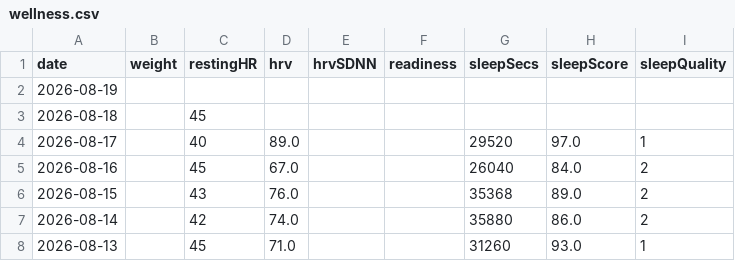
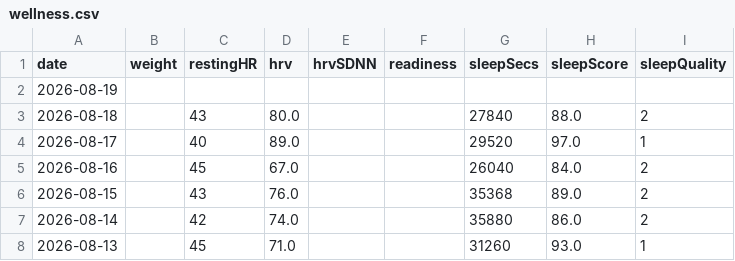
Before and after one commit to Trojon99/intervals-daily-coach, a CSV file: data/latest/wellness.csv, drawn as a sheet; only a part is shown; the diff names each change by its address in the sheet, - before the commit and + after, or states it on an @@ line.

```diff
--- a/data/latest/wellness.csv
+++ b/data/latest/wellness.csv
-C3 (restingHR): 45
+C3 (restingHR): 43
-D3 (hrv): (empty)
+D3 (hrv): 80.0
-G3 (sleepSecs): (empty)
+G3 (sleepSecs): 27840
-H3 (sleepScore): (empty)
+H3 (sleepScore): 88.0
-I3 (sleepQuality): (empty)
+I3 (sleepQuality): 2
```
Also changed, not shown: 11 other files.
